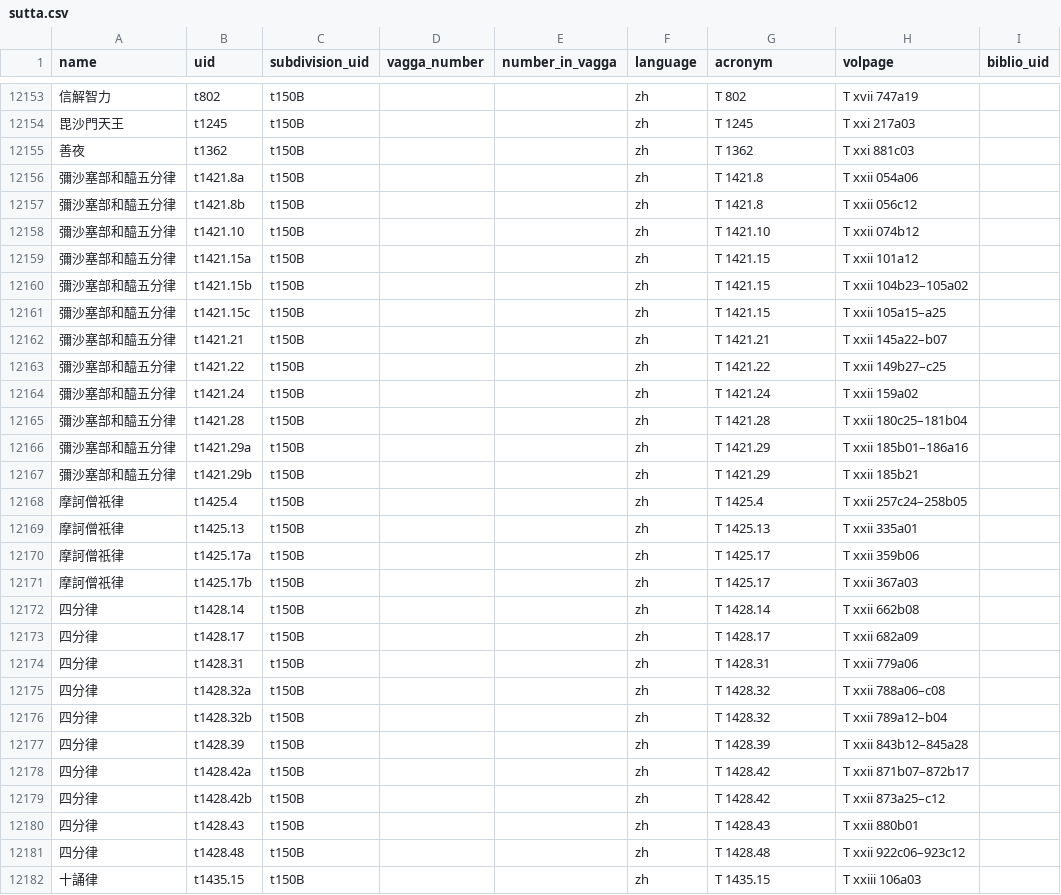
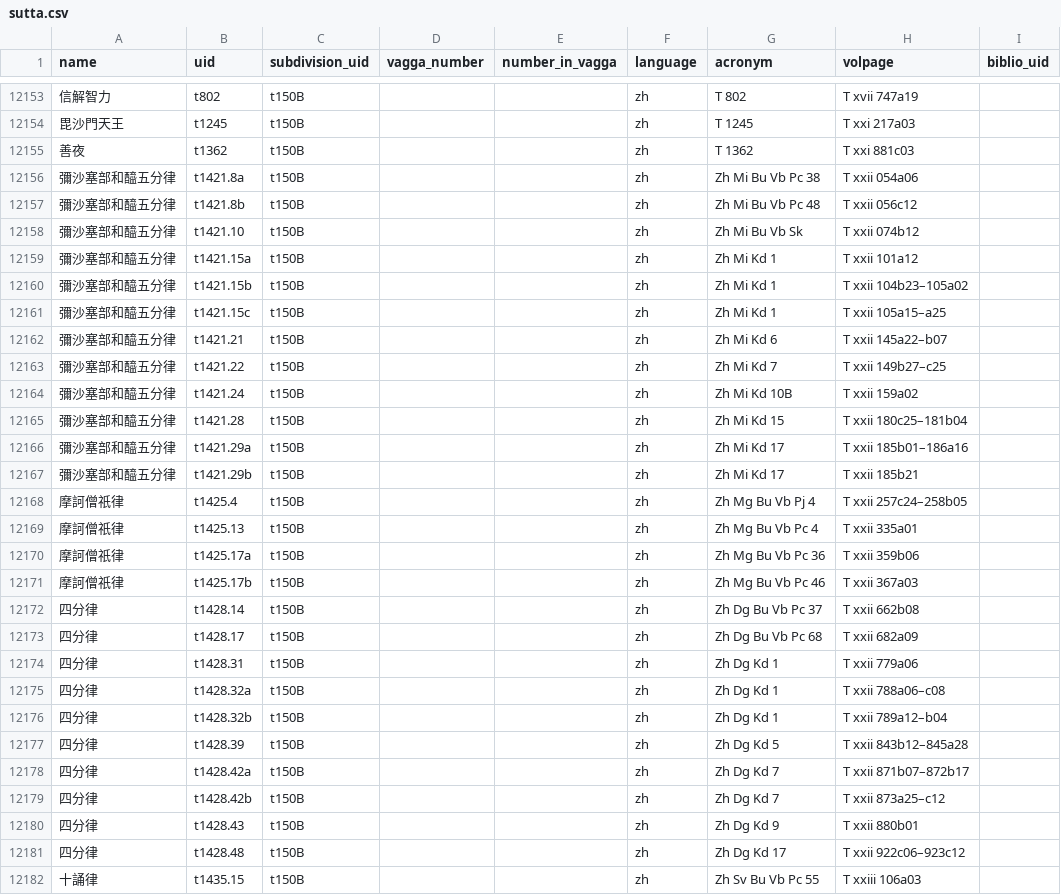
Before and after one commit to suttacentral/legacy-suttacentral-data, a CSV file: table/sutta.csv, drawn as a sheet; only a part is shown, gaps mark what is left out; the diff covers the shown part only; the diff names each change by its address in the sheet, - before the commit and + after, or states it on an @@ line.

Commit message:
Add data-uid info for embedded sutta>vinaya parallels

```diff
--- a/table/sutta.csv
+++ b/table/sutta.csv
-G12156 (acronym): T 1421.8
+G12156 (acronym): Zh Mi Bu Vb Pc 38
-G12157 (acronym): T 1421.8
+G12157 (acronym): Zh Mi Bu Vb Pc 48
-G12158 (acronym): T 1421.10
+G12158 (acronym): Zh Mi Bu Vb Sk
-G12159:G12161 (acronym): T 1421.15
+G12159:G12161 (acronym): Zh Mi Kd 1
-G12162 (acronym): T 1421.21
+G12162 (acronym): Zh Mi Kd 6
-G12163 (acronym): T 1421.22
+G12163 (acronym): Zh Mi Kd 7
-G12164 (acronym): T 1421.24
+G12164 (acronym): Zh Mi Kd 10B
-G12165 (acronym): T 1421.28
+G12165 (acronym): Zh Mi Kd 15
-G12166:G12167 (acronym): T 1421.29
+G12166:G12167 (acronym): Zh Mi Kd 17
-G12168 (acronym): T 1425.4
+G12168 (acronym): Zh Mg Bu Vb Pj 4
-G12169 (acronym): T 1425.13
+G12169 (acronym): Zh Mg Bu Vb Pc 4
-G12170 (acronym): T 1425.17
+G12170 (acronym): Zh Mg Bu Vb Pc 36
-G12171 (acronym): T 1425.17
+G12171 (acronym): Zh Mg Bu Vb Pc 46
-G12172 (acronym): T 1428.14
+G12172 (acronym): Zh Dg Bu Vb Pc 37
-G12173 (acronym): T 1428.17
+G12173 (acronym): Zh Dg Bu Vb Pc 68
-G12174 (acronym): T 1428.31
+G12174 (acronym): Zh Dg Kd 1
-G12175:G12176 (acronym): T 1428.32
+G12175:G12176 (acronym): Zh Dg Kd 1
-G12177 (acronym): T 1428.39
+G12177 (acronym): Zh Dg Kd 5
-G12178:G12179 (acronym): T 1428.42
+G12178:G12179 (acronym): Zh Dg Kd 7
-G12180 (acronym): T 1428.43
+G12180 (acronym): Zh Dg Kd 9
-G12181 (acronym): T 1428.48
+G12181 (acronym): Zh Dg Kd 17
-G12182 (acronym): T 1435.15
+G12182 (acronym): Zh Sv Bu Vb Pc 55
```
Also changed, not shown: 2 edited cells elsewhere in this file, misc/ms_to_sc.csv, table/correspondence.csv, 23 other files.
